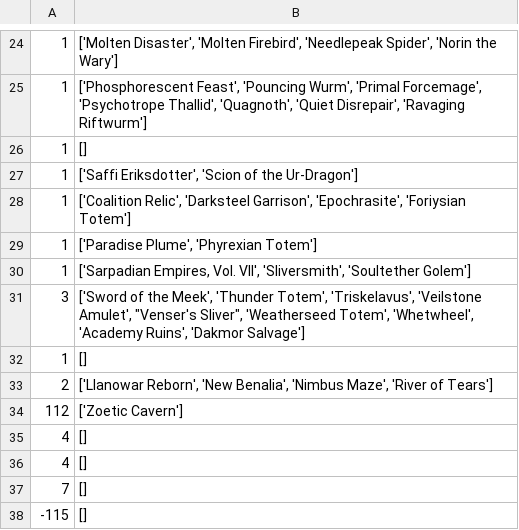
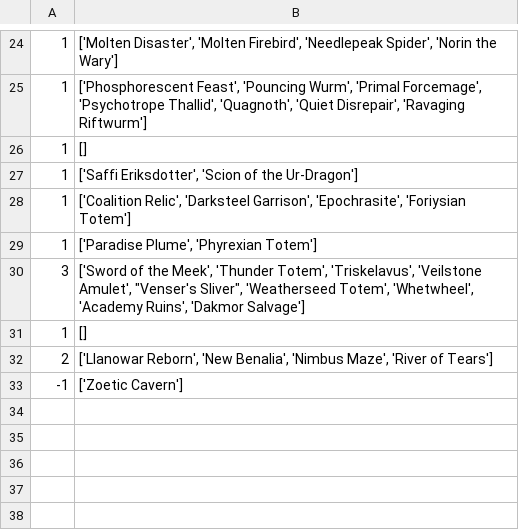
Before and after one commit to ThePieBandit/TimeSpiralRemasteredNumberCrunch, a CSV file: docs/assets/TSR_MAYBE.csv, drawn as a sheet; only a part is shown, gaps mark what is left out.

```diff
--- a/docs/assets/TSR_MAYBE.csv
+++ b/docs/assets/TSR_MAYBE.csv
@@ -29,3 +29,2 @@
 1,"['Paradise Plume', 'Phyrexian Totem']"
-1,"['Sarpadian Empires, Vol. VII', 'Sliversmith', 'Soultether Golem']"
 3,"['Sword of the Meek', 'Thunder Totem', 'Triskelavus', 'Veilstone Amulet', ""Venser's Sliver"", 'Weatherseed Totem', 'Whetwheel', 'Academy Ruins', 'Dakmor Salvage']"
@@ -33,6 +32,2 @@
 2,"['Llanowar Reborn', 'New Benalia', 'Nimbus Maze', 'River of Tears']"
-112,['Zoetic Cavern']
-4,[]
-4,[]
-7,[]
--115,[]
+-1,['Zoetic Cavern']
```
Also changed, not shown: docs/assets/TSR_OUT.csv, src/assets/TSR_MAYBE.csv, 10 other files.
